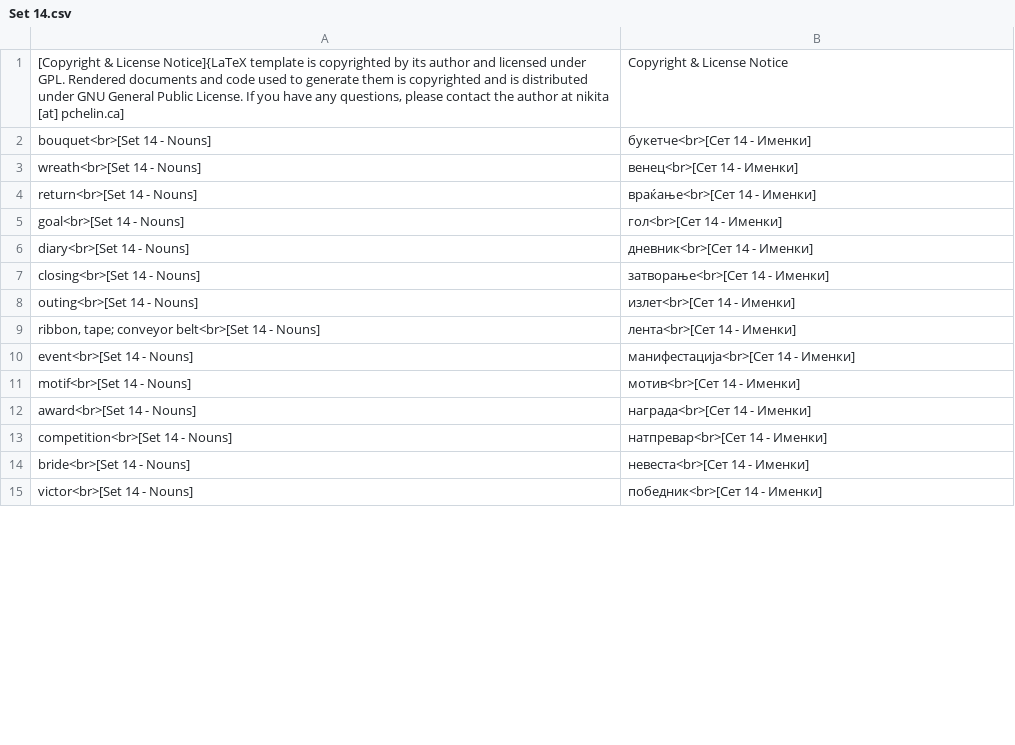
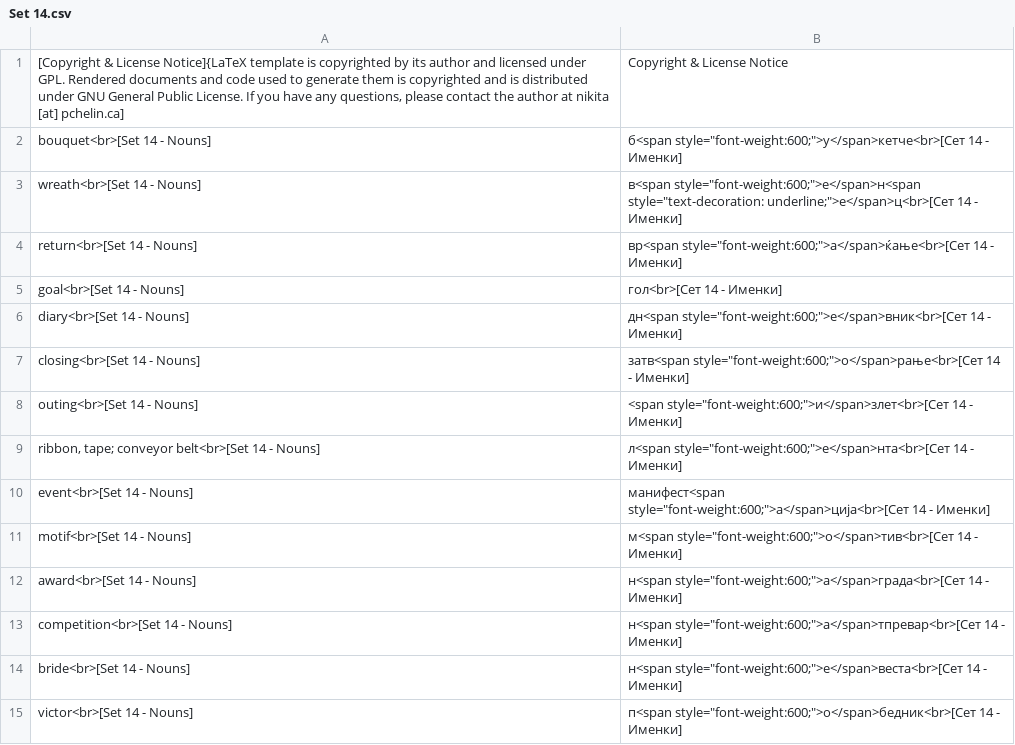
Before and after one commit to jango/macedonian-qcards, a CSV file: output/anki/Set 14.csv, drawn as a sheet; only a part is shown; the diff covers the shown part only.

```diff
--- a/output/anki/Set 14.csv
+++ b/output/anki/Set 14.csv
@@ -1,15 +1,15 @@
 "[Copyright & License Notice]{LaTeX template is copyrighted by its author and licensed under GPL. Rendered documents and code used to generate them is copyrighted and is distributed under GNU General Public License. If you have any questions, please contact the author at nikita [at] pchelin.ca]",Copyright & License Notice
-bouquet<br>[Set 14 - Nouns],букетче<br>[Сет 14 - Именки]
-wreath<br>[Set 14 - Nouns],венец<br>[Сет 14 - Именки]
-return<br>[Set 14 - Nouns],враќање<br>[Сет 14 - Именки]
+bouquet<br>[Set 14 - Nouns],"б<span style=""font-weight:600;"">у</span>кетче<br>[Сет 14 - Именки]"
+wreath<br>[Set 14 - Nouns],"в<span style=""font-weight:600;"">е</span>н<span style=""text-decoration: underline;"">е</span>ц<br>[Сет 14 - Именки]"
+return<br>[Set 14 - Nouns],"вр<span style=""font-weight:600;"">а</span>ќање<br>[Сет 14 - Именки]"
 goal<br>[Set 14 - Nouns],гол<br>[Сет 14 - Именки]
-diary<br>[Set 14 - Nouns],дневник<br>[Сет 14 - Именки]
-closing<br>[Set 14 - Nouns],затворање<br>[Сет 14 - Именки]
-outing<br>[Set 14 - Nouns],излет<br>[Сет 14 - Именки]
-"ribbon, tape; conveyor belt<br>[Set 14 - Nouns]",лента<br>[Сет 14 - Именки]
-event<br>[Set 14 - Nouns],манифестација<br>[Сет 14 - Именки]
-motif<br>[Set 14 - Nouns],мотив<br>[Сет 14 - Именки]
-award<br>[Set 14 - Nouns],награда<br>[Сет 14 - Именки]
-competition<br>[Set 14 - Nouns],натпревар<br>[Сет 14 - Именки]
-bride<br>[Set 14 - Nouns],невеста<br>[Сет 14 - Именки]
-victor<br>[Set 14 - Nouns],победник<br>[Сет 14 - Именки]
+diary<br>[Set 14 - Nouns],"дн<span style=""font-weight:600;"">е</span>вник<br>[Сет 14 - Именки]"
+closing<br>[Set 14 - Nouns],"затв<span style=""font-weight:600;"">о</span>рање<br>[Сет 14 - Именки]"
+outing<br>[Set 14 - Nouns],"<span style=""font-weight:600;"">и</span>злет<br>[Сет 14 - Именки]"
+"ribbon, tape; conveyor belt<br>[Set 14 - Nouns]","л<span style=""font-weight:600;"">е</span>нта<br>[Сет 14 - Именки]"
+event<br>[Set 14 - Nouns],"манифест<span style=""font-weight:600;"">а</span>ција<br>[Сет 14 - Именки]"
+motif<br>[Set 14 - Nouns],"м<span style=""font-weight:600;"">о</span>тив<br>[Сет 14 - Именки]"
+award<br>[Set 14 - Nouns],"н<span style=""font-weight:600;"">а</span>града<br>[Сет 14 - Именки]"
+competition<br>[Set 14 - Nouns],"н<span style=""font-weight:600;"">а</span>тпревар<br>[Сет 14 - Именки]"
+bride<br>[Set 14 - Nouns],"н<span style=""font-weight:600;"">е</span>веста<br>[Сет 14 - Именки]"
+victor<br>[Set 14 - Nouns],"п<span style=""font-weight:600;"">о</span>бедник<br>[Сет 14 - Именки]"
```
Also changed, not shown: 4 added rows, 1 removed row and 61 edited cells elsewhere in this file, macedonian.csv, output/anki/Set 09.csv, 43 other files.
